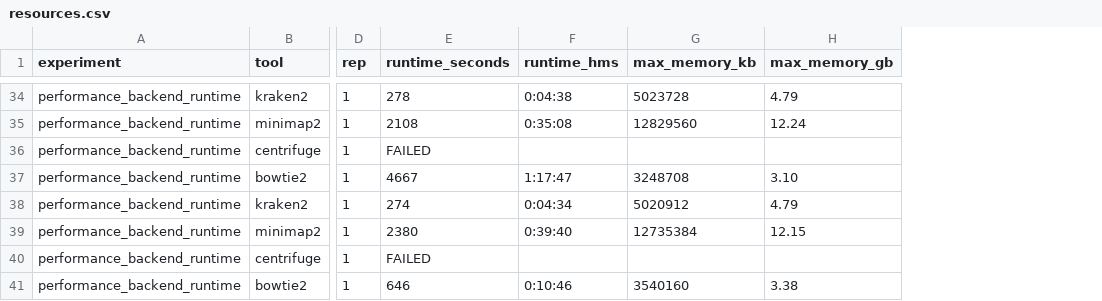
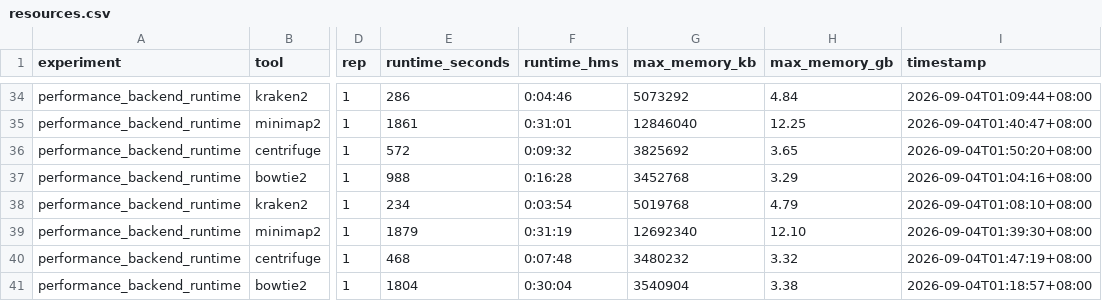
Before and after one commit to HuangShiLab/rustyclean-paper, a CSV file: runs/summary/resources.csv, drawn as a sheet; only a part is shown, gaps mark what is left out; the diff covers the shown part only; the diff names each change by its address in the sheet, - before the commit and + after, or states it on an @@ line.

```diff
--- a/runs/summary/resources.csv
+++ b/runs/summary/resources.csv
+column I (timestamp), rows 34-41: 2026-09-04T01:09:44+08:00 | 2026-09-04T01:40:47+08:00 | 2026-09-04T01:50:20+08:00 | 2026-09-04T01:04:16+08:00 | 2026-09-04T01:08:10+08:00 | 2026-09-04T01:39:30+08:00 | 2026-09-04T01:47:19+08:00 | 2026-09-04T01:18:57+08:00
-E34 (runtime_seconds): 278
+E34 (runtime_seconds): 286
-F34 (runtime_hms): 0:04:38
+F34 (runtime_hms): 0:04:46
-G34 (max_memory_kb): 5023728
+G34 (max_memory_kb): 5073292
-H34 (max_memory_gb): 4.79
+H34 (max_memory_gb): 4.84
-E35 (runtime_seconds): 2108
+E35 (runtime_seconds): 1861
-F35 (runtime_hms): 0:35:08
+F35 (runtime_hms): 0:31:01
-G35 (max_memory_kb): 12829560
+G35 (max_memory_kb): 12846040
-H35 (max_memory_gb): 12.24
+H35 (max_memory_gb): 12.25
-E36 (runtime_seconds): FAILED
+E36 (runtime_seconds): 572
-F36 (runtime_hms): (empty)
+F36 (runtime_hms): 0:09:32
-G36 (max_memory_kb): (empty)
+G36 (max_memory_kb): 3825692
-H36 (max_memory_gb): (empty)
+H36 (max_memory_gb): 3.65
-E37 (runtime_seconds): 4667
+E37 (runtime_seconds): 988
-F37 (runtime_hms): 1:17:47
+F37 (runtime_hms): 0:16:28
-G37 (max_memory_kb): 3248708
+G37 (max_memory_kb): 3452768
-H37 (max_memory_gb): 3.10
+H37 (max_memory_gb): 3.29
-E38 (runtime_seconds): 274
+E38 (runtime_seconds): 234
-F38 (runtime_hms): 0:04:34
+F38 (runtime_hms): 0:03:54
-G38 (max_memory_kb): 5020912
+G38 (max_memory_kb): 5019768
-E39 (runtime_seconds): 2380
+E39 (runtime_seconds): 1879
-F39 (runtime_hms): 0:39:40
+F39 (runtime_hms): 0:31:19
-G39 (max_memory_kb): 12735384
+G39 (max_memory_kb): 12692340
-H39 (max_memory_gb): 12.15
+H39 (max_memory_gb): 12.10
-E40 (runtime_seconds): FAILED
+E40 (runtime_seconds): 468
-F40 (runtime_hms): (empty)
+F40 (runtime_hms): 0:07:48
-G40 (max_memory_kb): (empty)
+G40 (max_memory_kb): 3480232
-H40 (max_memory_gb): (empty)
+H40 (max_memory_gb): 3.32
-E41 (runtime_seconds): 646
+E41 (runtime_seconds): 1804
-F41 (runtime_hms): 0:10:46
+F41 (runtime_hms): 0:30:04
-G41 (max_memory_kb): 3540160
+G41 (max_memory_kb): 3540904
```
Also changed, not shown: 88 edited cells elsewhere in this file, runs/backend_runtime_v2/metrics/performance_backend_runtime.csv, 9 other files.
